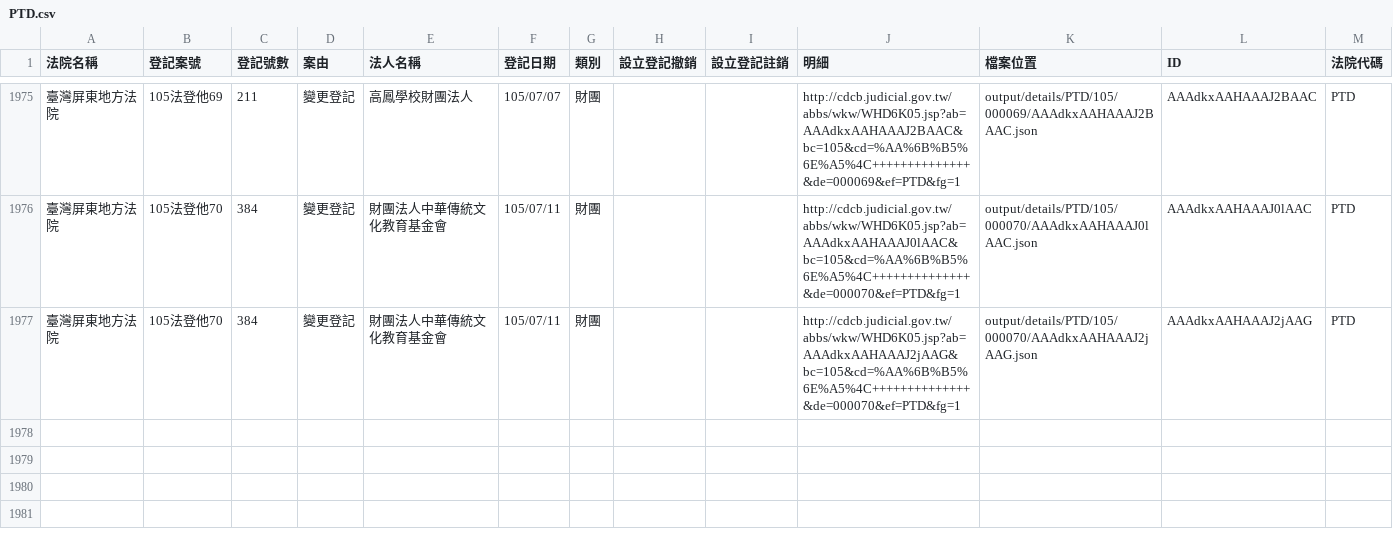
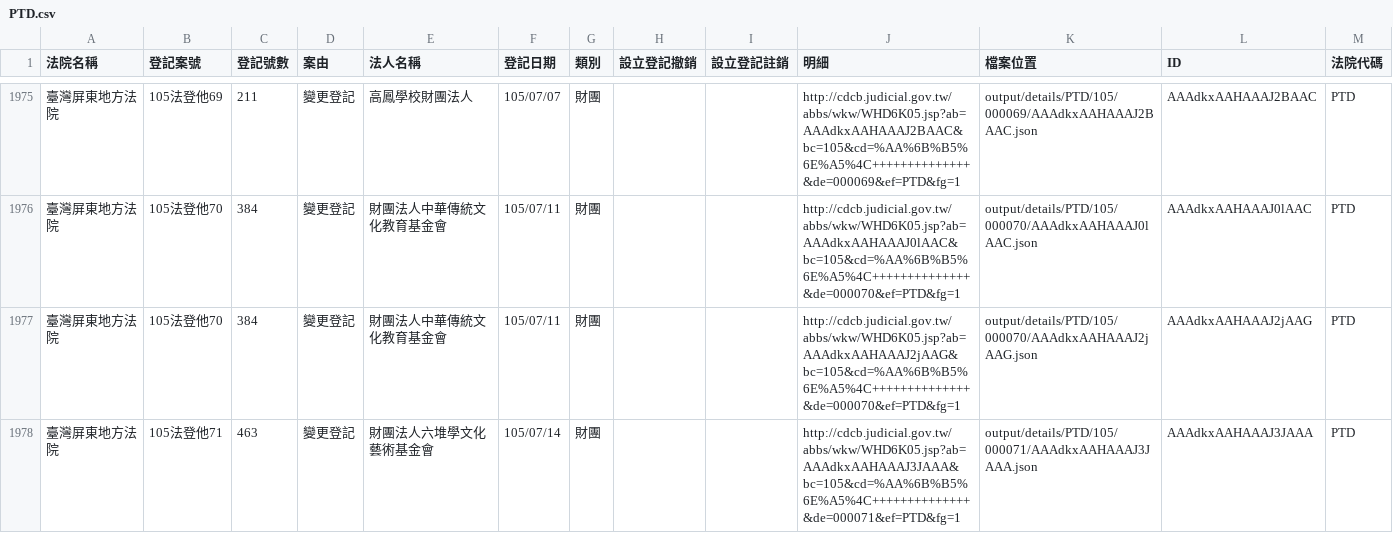
Before and after one commit to taichunmin/foundationtw, a CSV file: output/lists/PTD.csv, drawn as a sheet; only a part is shown, gaps mark what is left out.

Commit message:
update datasets @ 2016-07-15 02:00:01

```diff
--- a/output/lists/PTD.csv
+++ b/output/lists/PTD.csv
@@ -1977 +1977,2 @@
 臺灣屏東地方法院,105法登他70,384,變更登記,財團法人中華傳統文化教育基金會,105/07/11,財團,,,http://cdcb.judicial.gov.tw/abbs/wkw/WHD6K05.jsp?ab=AAAdkxAAHAAAJ2jAAG&bc=105&cd=%AA%6B%B5%6E%A5%4C++++++++++++++&de=000070&ef=PTD&fg=1,output/details/PTD/105/000070/AAAdkxAAHAAAJ2jAAG.json,AAAdkxAAHAAAJ2jAAG,PTD
+臺灣屏東地方法院,105法登他71,463,變更登記,財團法人六堆學文化藝術基金會,105/07/14,財團,,,http://cdcb.judicial.gov.tw/abbs/wkw/WHD6K05.jsp?ab=AAAdkxAAHAAAJ3JAAA&bc=105&cd=%AA%6B%B5%6E%A5%4C++++++++++++++&de=000071&ef=PTD&fg=1,output/details/PTD/105/000071/AAAdkxAAHAAAJ3JAAA.json,AAAdkxAAHAAAJ3JAAA,PTD
```
Also changed, not shown: 42 other files.
